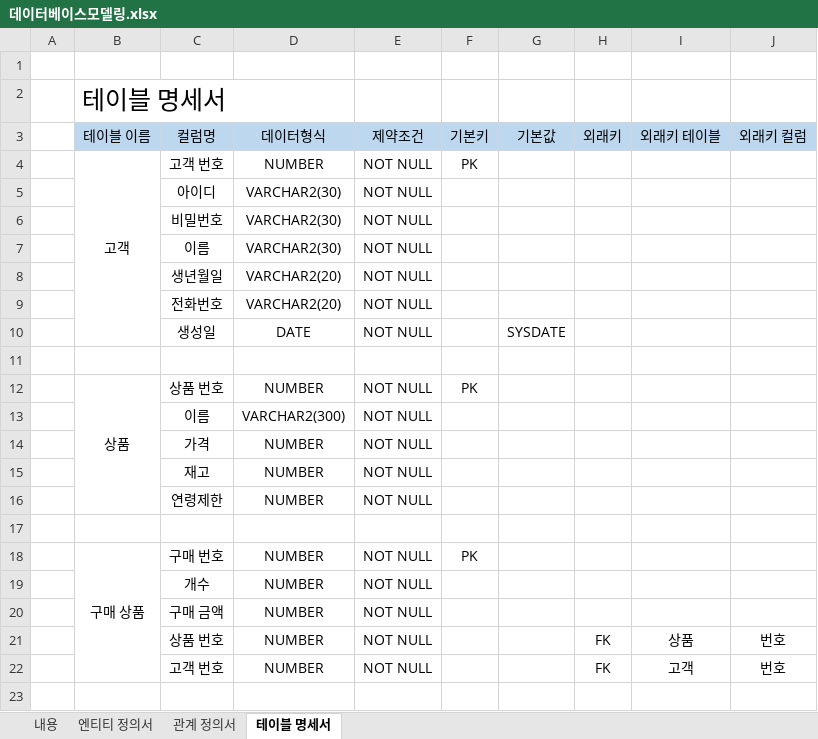
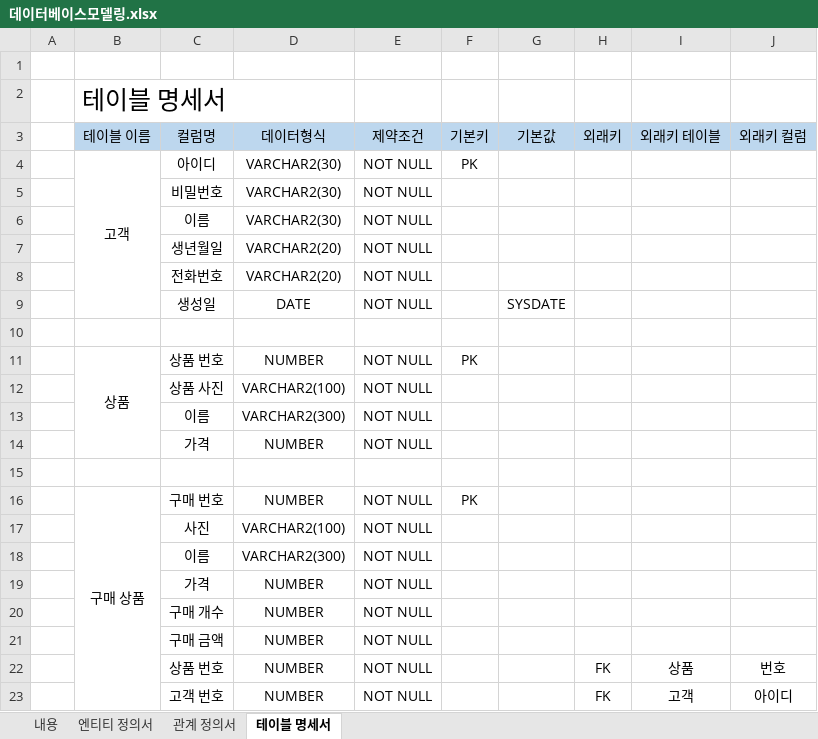
Before and after one commit to skh857/projectEmart, an Excel workbook: DB_Modeling/데이터베이스모델링.xlsx, sheet 테이블 명세서, drawn as a sheet; values as stored, in another font and other column widths than the file's, no borders; removed rows and columns are numbered as before the commit, all else as after; the diff names each change by its address in the sheet, - before the commit and + after, or states it on an @@ line.

```diff
--- a/DB_Modeling/데이터베이스모델링.xlsx (sheet 테이블 명세서)
+++ b/DB_Modeling/데이터베이스모델링.xlsx (sheet 테이블 명세서)
-C4 (컬럼명): 고객 번호
+C4 (컬럼명): 아이디
-D4 (데이터형식): NUMBER
+D4 (데이터형식): VARCHAR2(30)
-row 5:  |  | 아이디 | VARCHAR2(30) | NOT NULL
+row 12:  |  | 상품 사진 | VARCHAR2(100) | NOT NULL
-row 15:  |  | 재고 | NUMBER | NOT NULL
-row 16:  |  | 연령제한 | NUMBER | NOT NULL
+row 17:  |  | 사진 | VARCHAR2(100) | NOT NULL
+row 18:  |  | 이름 | VARCHAR2(300) | NOT NULL
+row 19:  |  | 가격 | NUMBER | NOT NULL
-C20 (컬럼명): 개수
+C20 (컬럼명): 구매 개수
-J23 (외래키 컬럼): 번호
+J23 (외래키 컬럼): 아이디
```
Also changed, not shown: sheet 내용, sheet 엔티티 정의서, 7 other files.
